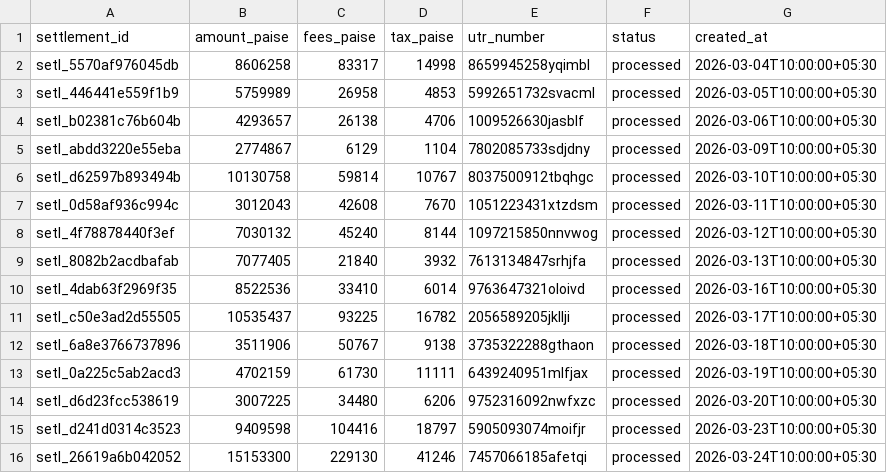
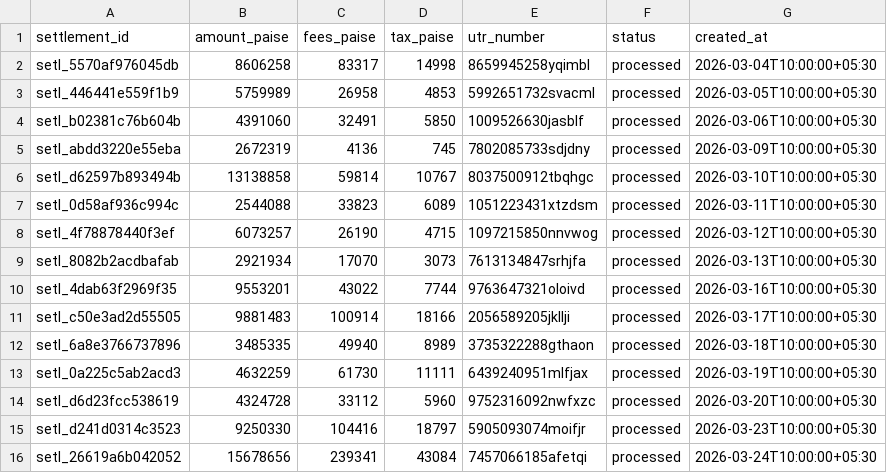
Before and after one commit to manushree-k/SETL, a CSV file: data/main/settlements.csv, drawn as a sheet.

```diff
--- a/data/main/settlements.csv
+++ b/data/main/settlements.csv
@@ -3,14 +3,14 @@ setl_5570af976045db,8606258,83317,14998,8659945258yqimbl,processed,2026-03-04T10
 setl_446441e559f1b9,5759989,26958,4853,5992651732svacml,processed,2026-03-05T10:00:00+05:30
-setl_b02381c76b604b,4293657,26138,4706,1009526630jasblf,processed,2026-03-06T10:00:00+05:30
-setl_abdd3220e55eba,2774867,6129,1104,7802085733sdjdny,processed,2026-03-09T10:00:00+05:30
-setl_d62597b893494b,10130758,59814,10767,8037500912tbqhgc,processed,2026-03-10T10:00:00+05:30
-setl_0d58af936c994c,3012043,42608,7670,1051223431xtzdsm,processed,2026-03-11T10:00:00+05:30
-setl_4f78878440f3ef,7030132,45240,8144,1097215850nnvwog,processed,2026-03-12T10:00:00+05:30
-setl_8082b2acdbafab,7077405,21840,3932,7613134847srhjfa,processed,2026-03-13T10:00:00+05:30
-setl_4dab63f2969f35,8522536,33410,6014,9763647321oloivd,processed,2026-03-16T10:00:00+05:30
-setl_c50e3ad2d55505,10535437,93225,16782,2056589205jkllji,processed,2026-03-17T10:00:00+05:30
-setl_6a8e3766737896,3511906,50767,9138,3735322288gthaon,processed,2026-03-18T10:00:00+05:30
-setl_0a225c5ab2acd3,4702159,61730,11111,6439240951mlfjax,processed,2026-03-19T10:00:00+05:30
-setl_d6d23fcc538619,3007225,34480,6206,9752316092nwfxzc,processed,2026-03-20T10:00:00+05:30
-setl_d241d0314c3523,9409598,104416,18797,5905093074moifjr,processed,2026-03-23T10:00:00+05:30
-setl_26619a6b042052,15153300,229130,41246,7457066185afetqi,processed,2026-03-24T10:00:00+05:30
+setl_b02381c76b604b,4391060,32491,5850,1009526630jasblf,processed,2026-03-06T10:00:00+05:30
+setl_abdd3220e55eba,2672319,4136,745,7802085733sdjdny,processed,2026-03-09T10:00:00+05:30
+setl_d62597b893494b,13138858,59814,10767,8037500912tbqhgc,processed,2026-03-10T10:00:00+05:30
+setl_0d58af936c994c,2544088,33823,6089,1051223431xtzdsm,processed,2026-03-11T10:00:00+05:30
+setl_4f78878440f3ef,6073257,26190,4715,1097215850nnvwog,processed,2026-03-12T10:00:00+05:30
+setl_8082b2acdbafab,2921934,17070,3073,7613134847srhjfa,processed,2026-03-13T10:00:00+05:30
+setl_4dab63f2969f35,9553201,43022,7744,9763647321oloivd,processed,2026-03-16T10:00:00+05:30
+setl_c50e3ad2d55505,9881483,100914,18166,2056589205jkllji,processed,2026-03-17T10:00:00+05:30
+setl_6a8e3766737896,3485335,49940,8989,3735322288gthaon,processed,2026-03-18T10:00:00+05:30
+setl_0a225c5ab2acd3,4632259,61730,11111,6439240951mlfjax,processed,2026-03-19T10:00:00+05:30
+setl_d6d23fcc538619,4324728,33112,5960,9752316092nwfxzc,processed,2026-03-20T10:00:00+05:30
+setl_d241d0314c3523,9250330,104416,18797,5905093074moifjr,processed,2026-03-23T10:00:00+05:30
+setl_26619a6b042052,15678656,239341,43084,7457066185afetqi,processed,2026-03-24T10:00:00+05:30
```
Also changed, not shown: data/main/bank_statement.csv, data/main/orders.csv, 3 other files.
